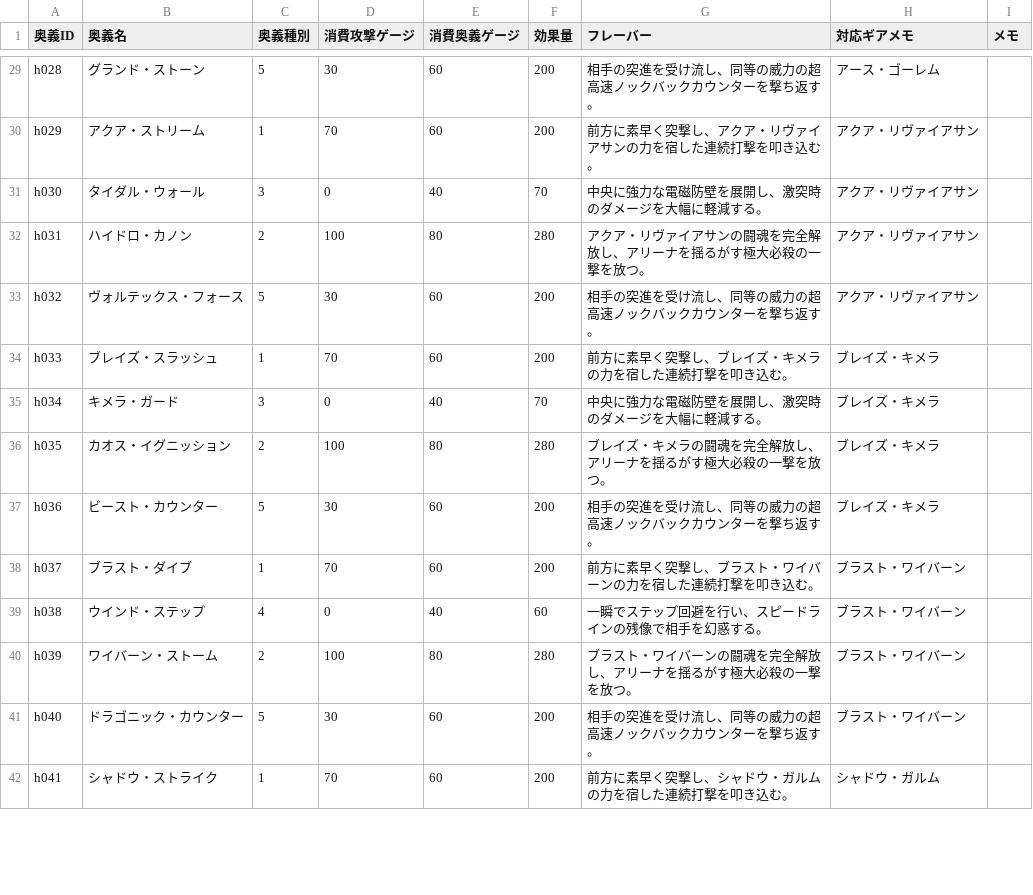
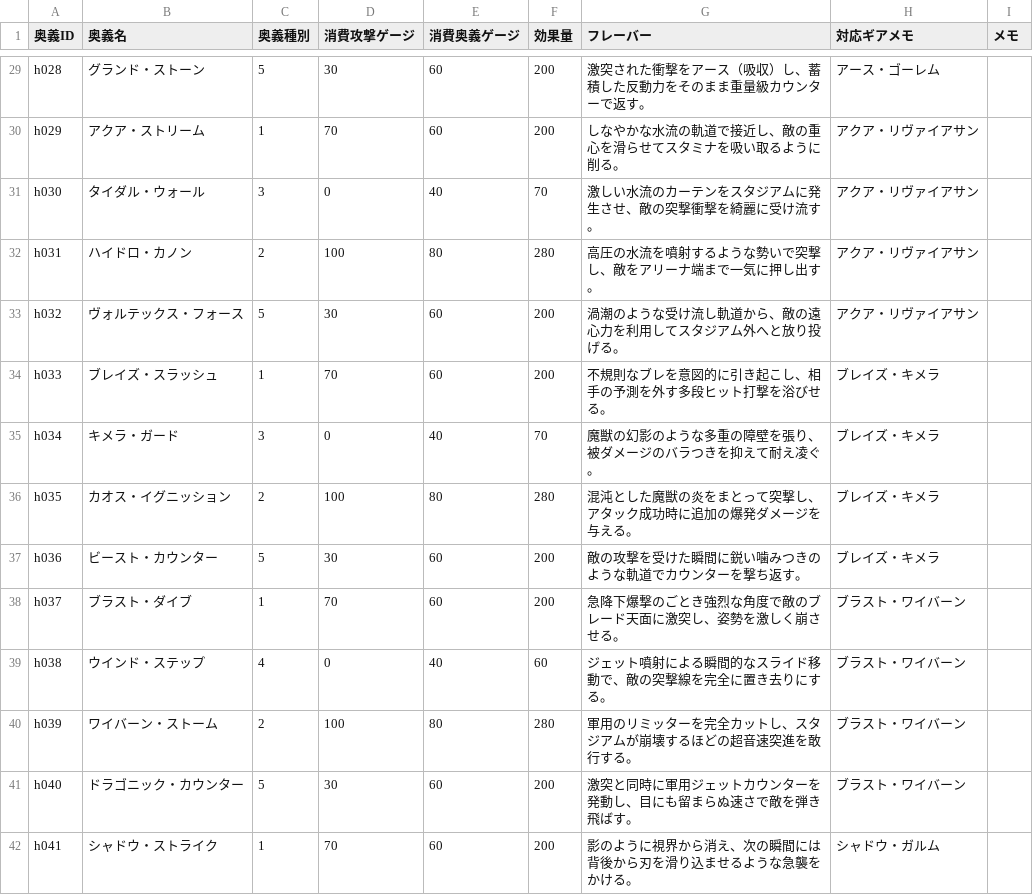
Before and after one commit to k9w-code/Spinning-Crush, a CSV file: public/sheets/奥義マスタ.csv, drawn as a sheet; only a part is shown, gaps mark what is left out; the diff covers the shown part only.

```diff
--- a/public/sheets/奥義マスタ.csv
+++ b/public/sheets/奥義マスタ.csv
@@ -29,14 +29,14 @@
-"h028","グランド・ストーン","5","30","60","200","相手の突進を受け流し、同等の威力の超高速ノックバックカウンターを撃ち返す。","アース・ゴーレム",""
-"h029","アクア・ストリーム","1","70","60","200","前方に素早く突撃し、アクア・リヴァイアサンの力を宿した連続打撃を叩き込む。","アクア・リヴァイアサン",""
-"h030","タイダル・ウォール","3","0","40","70","中央に強力な電磁防壁を展開し、激突時のダメージを大幅に軽減する。","アクア・リヴァイアサン",""
-"h031","ハイドロ・カノン","2","100","80","280","アクア・リヴァイアサンの闘魂を完全解放し、アリーナを揺るがす極大必殺の一撃を放つ。","アクア・リヴァイアサン",""
-"h032","ヴォルテックス・フォース","5","30","60","200","相手の突進を受け流し、同等の威力の超高速ノックバックカウンターを撃ち返す。","アクア・リヴァイアサン",""
-"h033","ブレイズ・スラッシュ","1","70","60","200","前方に素早く突撃し、ブレイズ・キメラの力を宿した連続打撃を叩き込む。","ブレイズ・キメラ",""
-"h034","キメラ・ガード","3","0","40","70","中央に強力な電磁防壁を展開し、激突時のダメージを大幅に軽減する。","ブレイズ・キメラ",""
-"h035","カオス・イグニッション","2","100","80","280","ブレイズ・キメラの闘魂を完全解放し、アリーナを揺るがす極大必殺の一撃を放つ。","ブレイズ・キメラ",""
-"h036","ビースト・カウンター","5","30","60","200","相手の突進を受け流し、同等の威力の超高速ノックバックカウンターを撃ち返す。","ブレイズ・キメラ",""
-"h037","ブラスト・ダイブ","1","70","60","200","前方に素早く突撃し、ブラスト・ワイバーンの力を宿した連続打撃を叩き込む。","ブラスト・ワイバーン",""
-"h038","ウインド・ステップ","4","0","40","60","一瞬でステップ回避を行い、スピードラインの残像で相手を幻惑する。","ブラスト・ワイバーン",""
-"h039","ワイバーン・ストーム","2","100","80","280","ブラスト・ワイバーンの闘魂を完全解放し、アリーナを揺るがす極大必殺の一撃を放つ。","ブラスト・ワイバーン",""
-"h040","ドラゴニック・カウンター","5","30","60","200","相手の突進を受け流し、同等の威力の超高速ノックバックカウンターを撃ち返す。","ブラスト・ワイバーン",""
-"h041","シャドウ・ストライク","1","70","60","200","前方に素早く突撃し、シャドウ・ガルムの力を宿した連続打撃を叩き込む。","シャドウ・ガルム",""
+"h028","グランド・ストーン","5","30","60","200","激突された衝撃をアース（吸収）し、蓄積した反動力をそのまま重量級カウンターで返す。","アース・ゴーレム",""
+"h029","アクア・ストリーム","1","70","60","200","しなやかな水流の軌道で接近し、敵の重心を滑らせてスタミナを吸い取るように削る。","アクア・リヴァイアサン",""
+"h030","タイダル・ウォール","3","0","40","70","激しい水流のカーテンをスタジアムに発生させ、敵の突撃衝撃を綺麗に受け流す。","アクア・リヴァイアサン",""
+"h031","ハイドロ・カノン","2","100","80","280","高圧の水流を噴射するような勢いで突撃し、敵をアリーナ端まで一気に押し出す。","アクア・リヴァイアサン",""
+"h032","ヴォルテックス・フォース","5","30","60","200","渦潮のような受け流し軌道から、敵の遠心力を利用してスタジアム外へと放り投げる。","アクア・リヴァイアサン",""
+"h033","ブレイズ・スラッシュ","1","70","60","200","不規則なブレを意図的に引き起こし、相手の予測を外す多段ヒット打撃を浴びせる。","ブレイズ・キメラ",""
+"h034","キメラ・ガード","3","0","40","70","魔獣の幻影のような多重の障壁を張り、被ダメージのバラつきを抑えて耐え凌ぐ。","ブレイズ・キメラ",""
+"h035","カオス・イグニッション","2","100","80","280","混沌とした魔獣の炎をまとって突撃し、アタック成功時に追加の爆発ダメージを与える。","ブレイズ・キメラ",""
+"h036","ビースト・カウンター","5","30","60","200","敵の攻撃を受けた瞬間に鋭い噛みつきのような軌道でカウンターを撃ち返す。","ブレイズ・キメラ",""
+"h037","ブラスト・ダイブ","1","70","60","200","急降下爆撃のごとき強烈な角度で敵のブレード天面に激突し、姿勢を激しく崩させる。","ブラスト・ワイバーン",""
+"h038","ウインド・ステップ","4","0","40","60","ジェット噴射による瞬間的なスライド移動で、敵の突撃線を完全に置き去りにする。","ブラスト・ワイバーン",""
+"h039","ワイバーン・ストーム","2","100","80","280","軍用のリミッターを完全カットし、スタジアムが崩壊するほどの超音速突進を敢行する。","ブラスト・ワイバーン",""
+"h040","ドラゴニック・カウンター","5","30","60","200","激突と同時に軍用ジェットカウンターを発動し、目にも留まらぬ速さで敵を弾き飛ばす。","ブラスト・ワイバーン",""
+"h041","シャドウ・ストライク","1","70","60","200","影のように視界から消え、次の瞬間には背後から刃を滑り込ませるような急襲をかける。","シャドウ・ガルム",""
```
Also changed, not shown: 78 edited cells elsewhere in this file, public/sheets/チップマスタ.csv, 3 other files.
